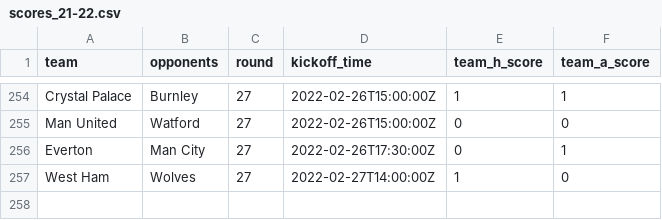
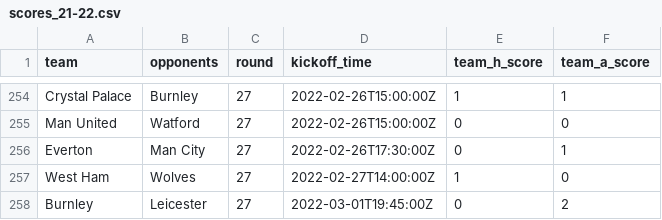
Before and after one commit to eivindhammers/filserver, a CSV file: scores_21-22.csv, drawn as a sheet; only a part is shown, gaps mark what is left out; the diff names each change by its address in the sheet, - before the commit and + after, or states it on an @@ line.

Commit message:
update scores

```diff
--- a/scores_21-22.csv
+++ b/scores_21-22.csv
+row 258: Burnley | Leicester | 27 | 2022-03-01T19:45:00Z | 0 | 2
```
